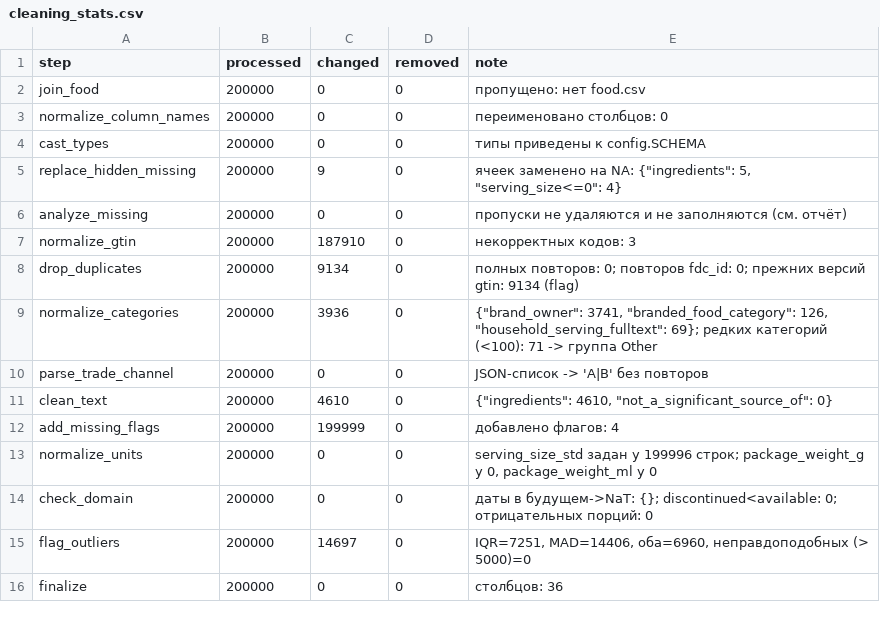
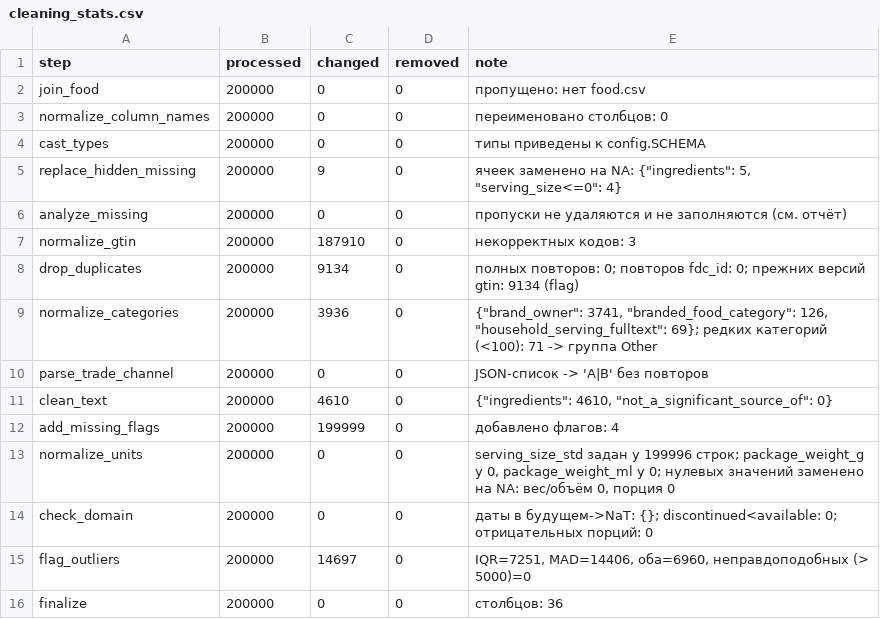
Before and after one commit to idaniilmarkovi-stack/python-lab1-food, a CSV file: results/debug/cleaning_stats.csv, drawn as a sheet.

```diff
--- a/results/debug/cleaning_stats.csv
+++ b/results/debug/cleaning_stats.csv
@@ -12,3 +12,3 @@ clean_text,200000,4610,0,"{""ingredients"": 4610, ""not_a_significant_source_of"
 add_missing_flags,200000,199999,0,добавлено флагов: 4
-normalize_units,200000,0,0,"serving_size_std задан у 199996 строк; package_weight_g у 0, package_weight_ml у 0"
+normalize_units,200000,0,0,"serving_size_std задан у 199996 строк; package_weight_g у 0, package_weight_ml у 0; нулевых значений заменено на NA: вес/объём 0, порция 0"
 check_domain,200000,0,0,даты в будущем->NaT: {}; discontinued<available: 0; отрицательных порций: 0
```
Also changed, not shown: 8 other files.
